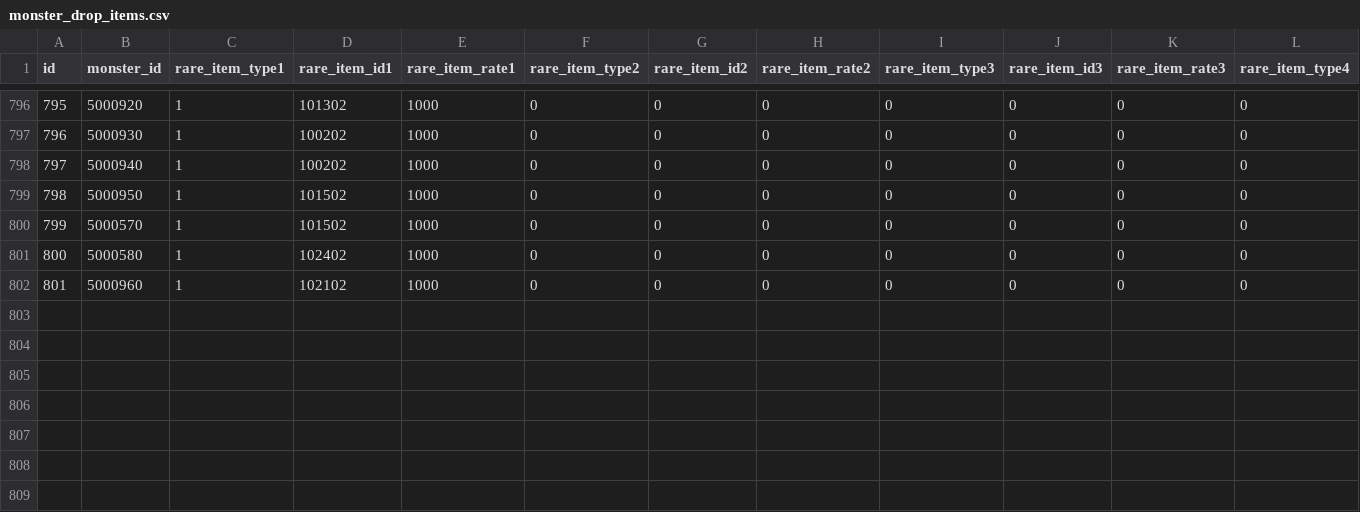
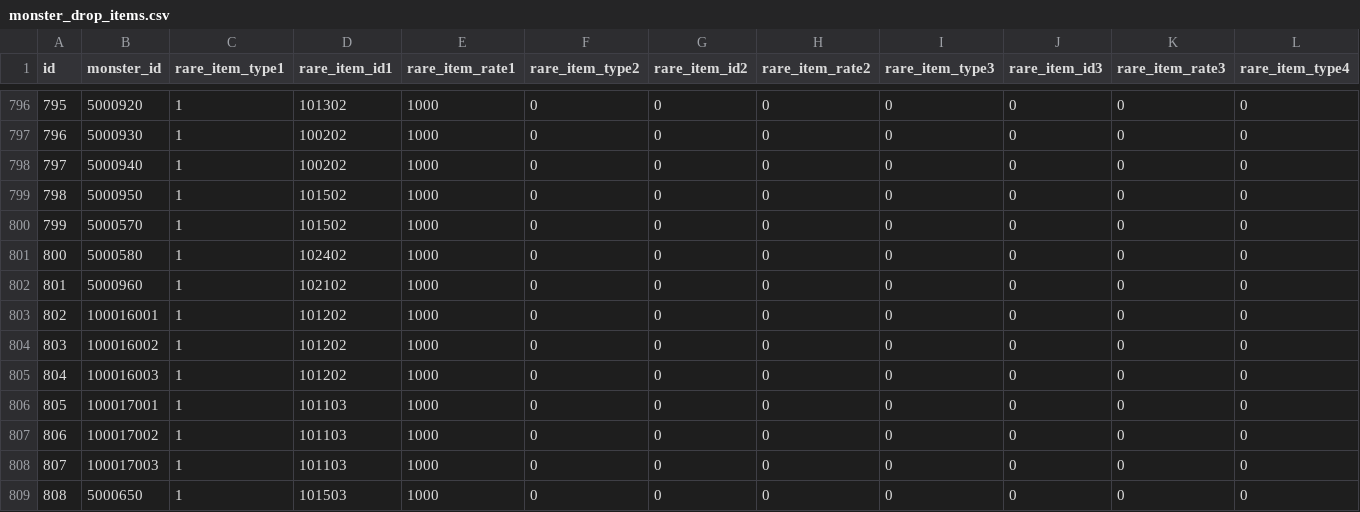
Before and after one commit to ketakeda/MTC-Plan, a CSV file: master/csv/monster_drop_items.csv, drawn as a sheet; only a part is shown, gaps mark what is left out; rows hold the shown columns only; the diff names each change by its address in the sheet, - before the commit and + after, or states it on an @@ line.

```diff
--- a/master/csv/monster_drop_items.csv
+++ b/master/csv/monster_drop_items.csv
+row 803: 802 | 100016001 | 1 | 101202 | 1000 | 0 | 0 | 0 | 0 | 0 | 0 | 0
+row 804: 803 | 100016002 | 1 | 101202 | 1000 | 0 | 0 | 0 | 0 | 0 | 0 | 0
+row 805: 804 | 100016003 | 1 | 101202 | 1000 | 0 | 0 | 0 | 0 | 0 | 0 | 0
+row 806: 805 | 100017001 | 1 | 101103 | 1000 | 0 | 0 | 0 | 0 | 0 | 0 | 0
+row 807: 806 | 100017002 | 1 | 101103 | 1000 | 0 | 0 | 0 | 0 | 0 | 0 | 0
+row 808: 807 | 100017003 | 1 | 101103 | 1000 | 0 | 0 | 0 | 0 | 0 | 0 | 0
+row 809: 808 | 5000650 | 1 | 101503 | 1000 | 0 | 0 | 0 | 0 | 0 | 0 | 0
```
Also changed, not shown: master/csv/advent_boss_monsters.csv, master/csv/event_monster_seals.csv, 27 other files.
